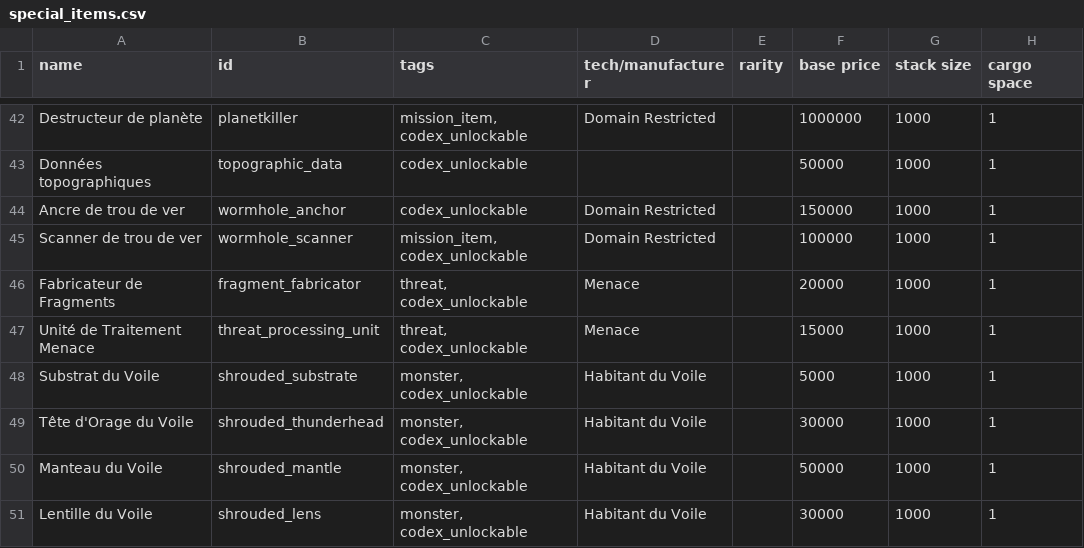
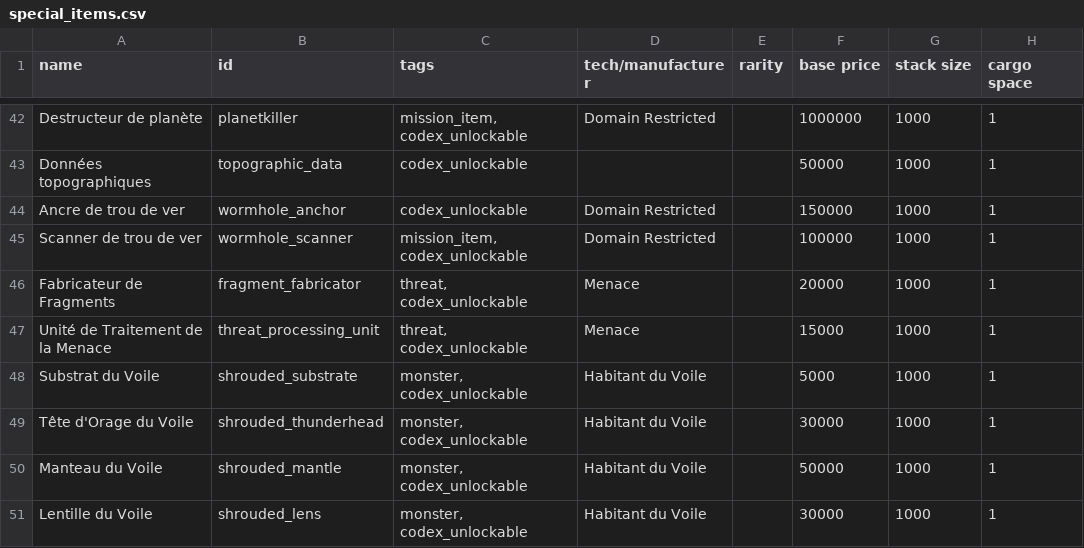
Before and after one commit to mipsou/starsector_lang_pack_fr, a CSV file: data/campaign/special_items.csv, drawn as a sheet; only a part is shown, gaps mark what is left out; the diff names each change by its address in the sheet, - before the commit and + after, or states it on an @@ line.

```diff
--- a/data/campaign/special_items.csv
+++ b/data/campaign/special_items.csv
-A47 (name): Unité de Traitement Menace
+A47 (name): Unité de Traitement de la Menace
```
Also changed, not shown: data/hullmods/hull_mods.csv.
